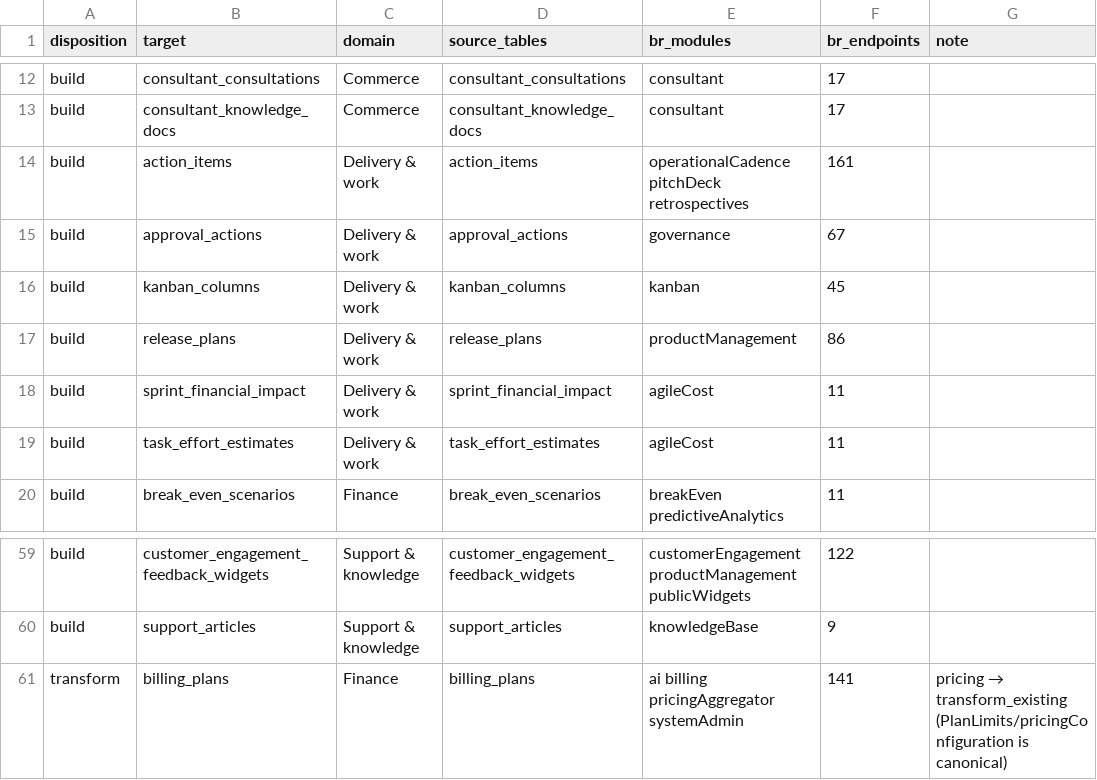
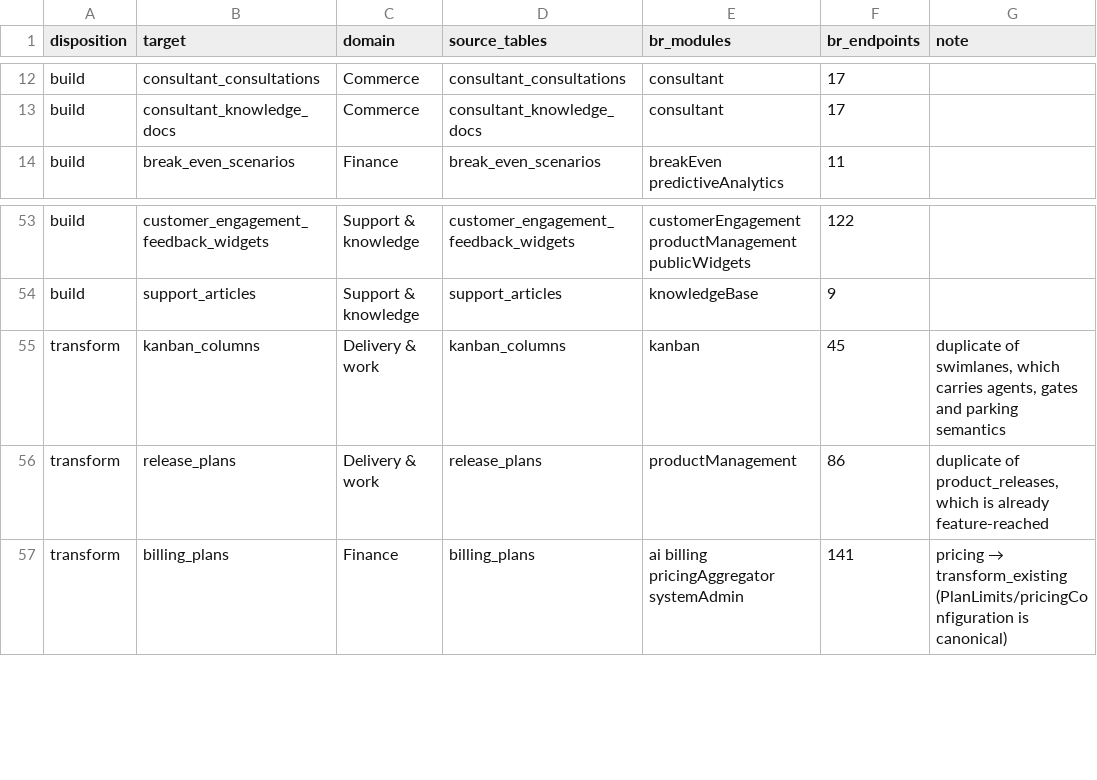
Before and after one commit to SeanHogg/Builderforce.ai, a TSV file: specs/builderforce/data-model/burnrate-parity.tsv, drawn as a sheet; only a part is shown, gaps mark what is left out; removed rows and columns are numbered as before the commit, all else as after; the diff names each change by its address in the sheet, - before the commit and + after, or states it on an @@ line.

```diff
--- a/specs/builderforce/data-model/burnrate-parity.tsv
+++ b/specs/builderforce/data-model/burnrate-parity.tsv
-row 14: build | action_items | Delivery & work | action_items | operationalCadence pitchDeck retrospectives | 161
-row 15: build | approval_actions | Delivery & work | approval_actions | governance | 67
-row 16: build | kanban_columns | Delivery & work | kanban_columns | kanban | 45
-row 17: build | release_plans | Delivery & work | release_plans | productManagement | 86
-row 18: build | sprint_financial_impact | Delivery & work | sprint_financial_impact | agileCost | 11
-row 19: build | task_effort_estimates | Delivery & work | task_effort_estimates | agileCost | 11
+row 55: transform | kanban_columns | Delivery & work | kanban_columns | kanban | 45 | duplicate of swimlanes, which carries agents, gates and parking semantics
+row 56: transform | release_plans | Delivery & work | release_plans | productManagement | 86 | duplicate of product_releases, which is already feature-reached
```
Also changed, not shown: specs/builderforce/data-model/burnrate-modules.tsv, 8 other files.
